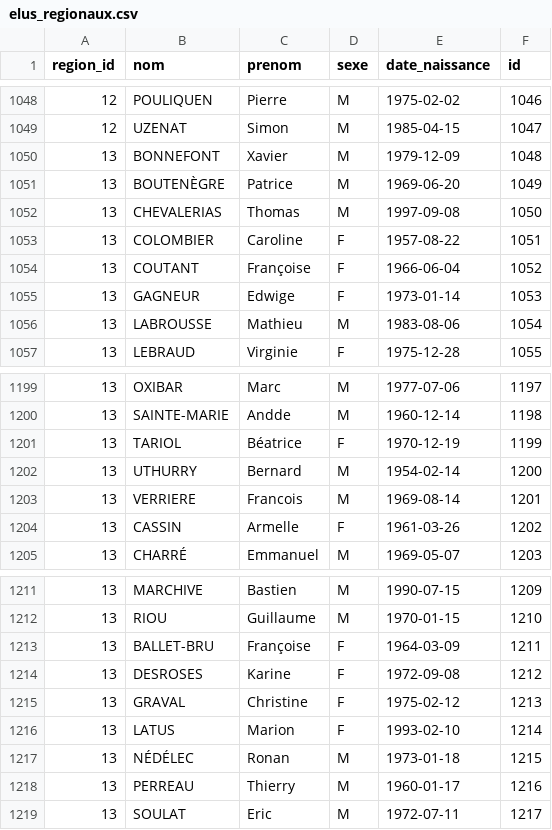
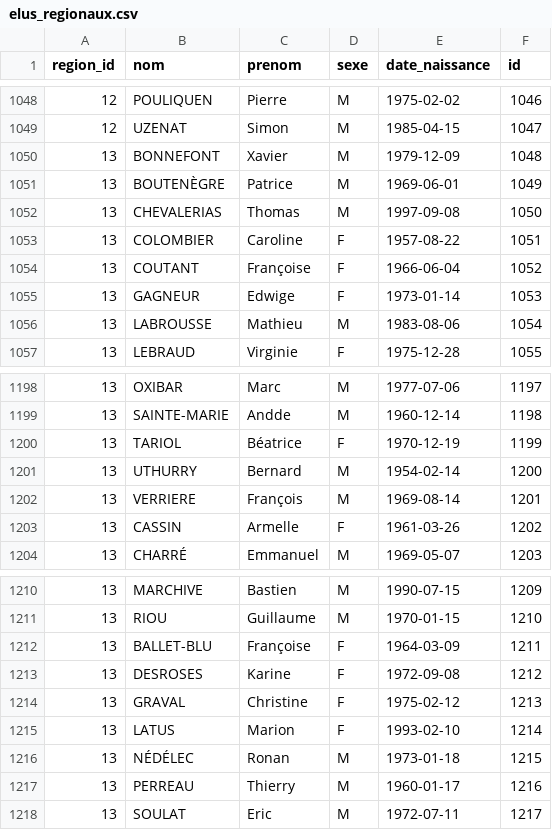
Before and after one commit to lafranceinsoumise/data_france, a CSV file: backend/tasks/final_data/elus_regionaux.csv, drawn as a sheet; only a part is shown, gaps mark what is left out; the diff covers the shown part only.

```diff
--- a/backend/tasks/final_data/elus_regionaux.csv
+++ b/backend/tasks/final_data/elus_regionaux.csv
@@ -1050,3 +1050,3 @@ region_id,nom,prenom,sexe,date_naissance,id
 13,BONNEFONT,Xavier,M,1979-12-09,1048
-13,BOUTENÈGRE,Patrice,M,1969-06-20,1049
+13,BOUTENÈGRE,Patrice,M,1969-06-01,1049
 13,CHEVALERIAS,Thomas,M,1997-09-08,1050
@@ -1202,3 +1201,3 @@ region_id,nom,prenom,sexe,date_naissance,id
 13,UTHURRY,Bernard,M,1954-02-14,1200
-13,VERRIERE,Francois,M,1969-08-14,1201
+13,VERRIERE,François,M,1969-08-14,1201
 13,CASSIN,Armelle,F,1961-03-26,1202
@@ -1212,3 +1211,3 @@ region_id,nom,prenom,sexe,date_naissance,id
 13,RIOU,Guillaume,M,1970-01-15,1210
-13,BALLET-BRU,Françoise,F,1964-03-09,1211
+13,BALLET-BLU,Françoise,F,1964-03-09,1211
 13,DESROSES,Karine,F,1972-09-08,1212
```
Also changed, not shown: 6 added rows, 1 removed row and 9 edited cells elsewhere in this file, backend/tasks/final_data/deputes.csv, 6 other files.
